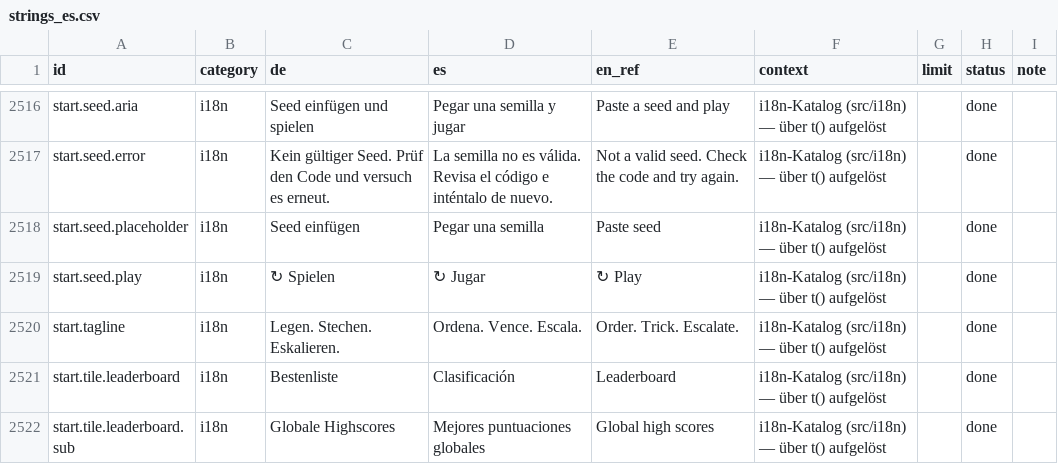
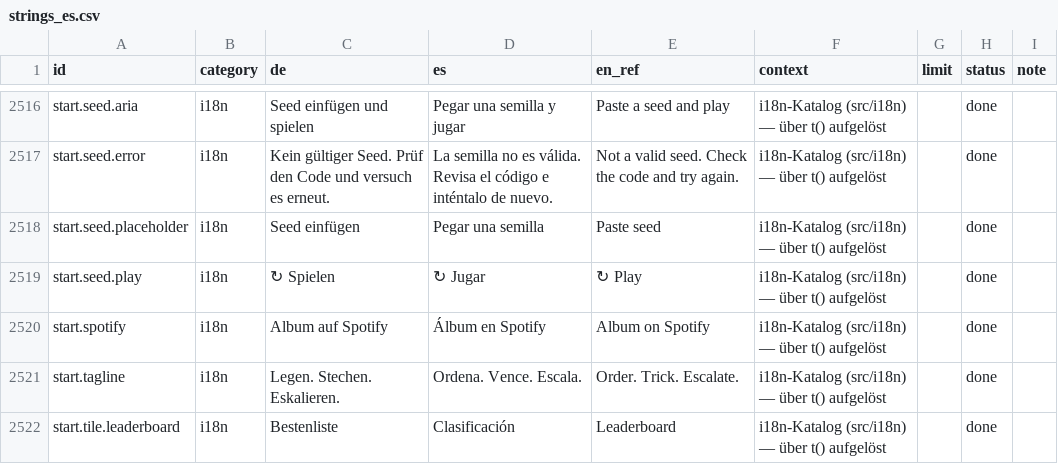
Before and after one commit to GitGudMonkeh/autostich, a CSV file: docs/localization/strings_es.csv, drawn as a sheet; only a part is shown, gaps mark what is left out; the shorter side is filled out with more unchanged rows; the diff names each change by its address in the sheet, - before the commit and + after, or states it on an @@ line.

```diff
--- a/docs/localization/strings_es.csv
+++ b/docs/localization/strings_es.csv
+row 2520: start.spotify | i18n | Album auf Spotify | Álbum en Spotify | Album on Spotify | i18n-Katalog (src/i18n) — über t() aufgelöst |  | done
```
Also changed, not shown: docs/localization/strings_de_pixi_2026-08-15.csv, docs/localization/strings_zh-Hans.csv, 6 other files.
